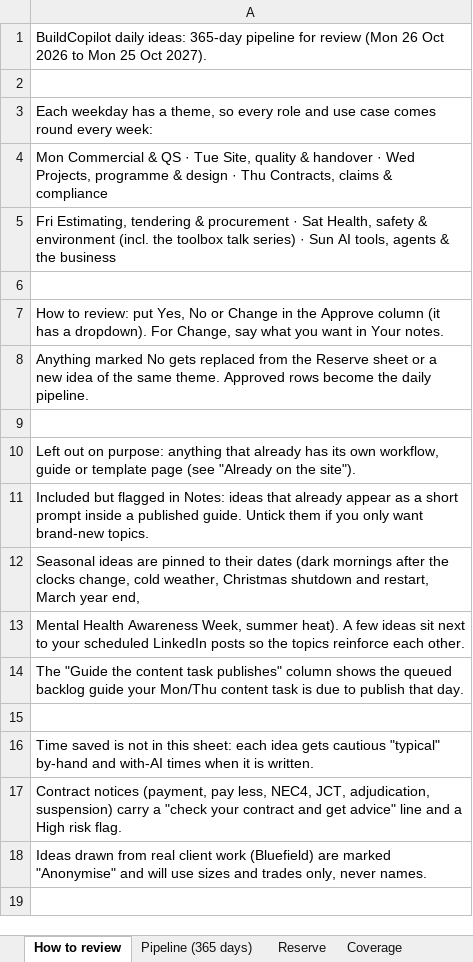
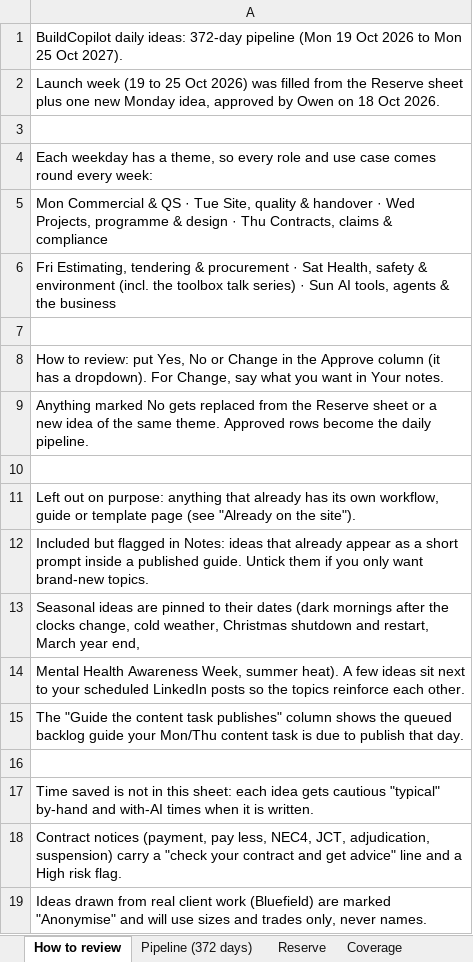
Before and after one commit to owen978/construction-ai-platform, an Excel workbook: marketing/daily-ideas/pipeline/BuildCopilot-daily-ideas-pipeline-2026-27.xlsx, sheet How to review, drawn as a sheet; values as stored, in another font and other column widths than the file's, no borders; the diff names each change by its address in the sheet, - before the commit and + after, or states it on an @@ line.

```diff
--- a/marketing/daily-ideas/pipeline/BuildCopilot-daily-ideas-pipeline-2026-27.xlsx (sheet How to review)
+++ b/marketing/daily-ideas/pipeline/BuildCopilot-daily-ideas-pipeline-2026-27.xlsx (sheet How to review)
-sheet tab: Pipeline (365 days)
+sheet tab: Pipeline (372 days)
-A1: …daily ideas: 365-day pipeline for review (Mon 26 Oct 2026…
+A1: …daily ideas: 372-day pipeline (Mon 19 Oct 2026…
+row 2: Launch week (19 to 25 Oct 2026) was filled from the Reserve sheet plus one new Monday idea, approved by Owen on 18 Oct 2026.
```
Also changed, not shown: sheet Pipeline (372 days), sheet Coverage, sheet Reserve, 3 other files.
